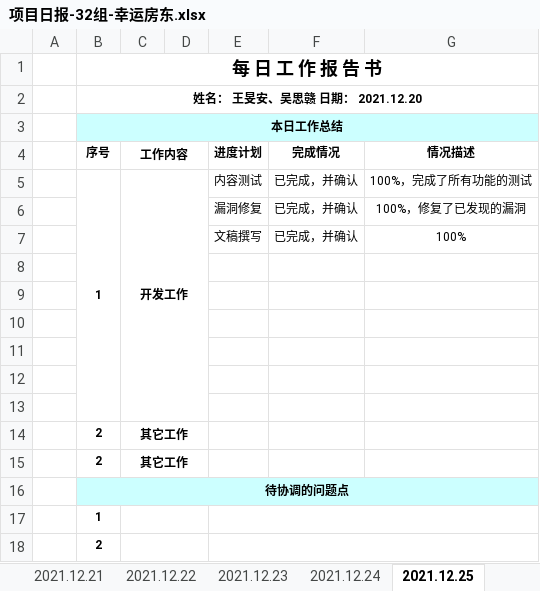
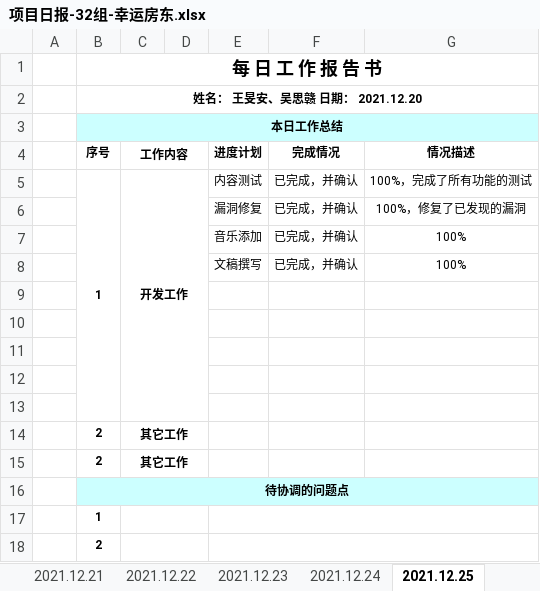
Before and after one commit to WangMinan/LuckyHost, an Excel workbook: 工作文档/06 小组日报/项目日报-32组-幸运房东.xlsx, sheet 2021.12.25, drawn as a sheet; values as stored, in another font and other column widths than the file's, no borders; charts and pictures not drawn; removed rows and columns are numbered as before the commit, all else as after; the diff names each change by its address in the sheet, - before the commit and + after, or states it on an @@ line.

```diff
--- a/工作文档/06 小组日报/项目日报-32组-幸运房东.xlsx (sheet 2021.12.25)
+++ b/工作文档/06 小组日报/项目日报-32组-幸运房东.xlsx (sheet 2021.12.25)
+row 7:  |  |  |  | 音乐添加 | 已完成，并确认 | 100%
-row 8: (empty)
```
Also changed, not shown: 工作文档/05 测试/测试问题跟踪表.xlsx, 8 other files.
